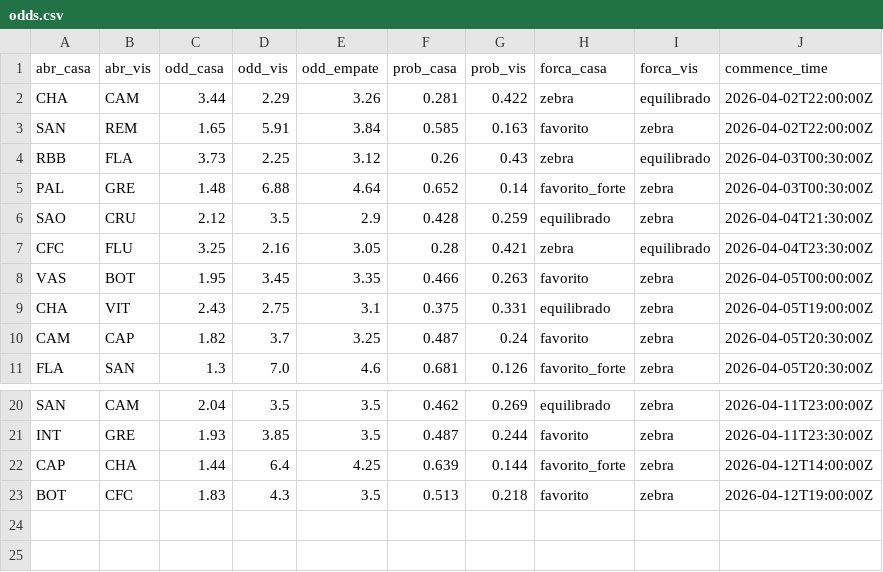
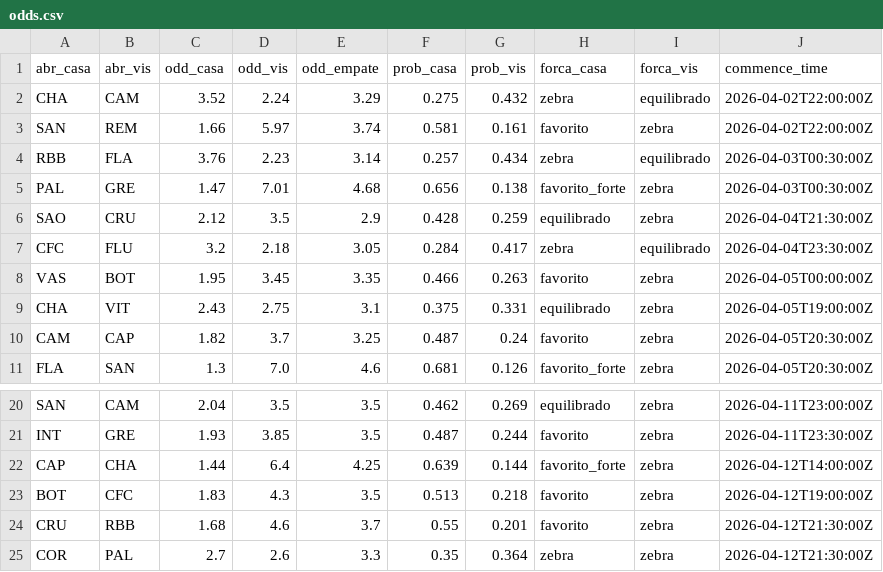
Before and after one commit to FilipeNamorato/extracaoCartola, a CSV file: docs/data/odds.csv, drawn as a sheet; only a part is shown, gaps mark what is left out.

```diff
--- a/docs/data/odds.csv
+++ b/docs/data/odds.csv
@@ -1,8 +1,8 @@
 abr_casa,abr_vis,odd_casa,odd_vis,odd_empate,prob_casa,prob_vis,forca_casa,forca_vis,commence_time
-CHA,CAM,3.44,2.29,3.26,0.281,0.422,zebra,equilibrado,2026-04-02T22:00:00Z
-SAN,REM,1.65,5.91,3.84,0.585,0.163,favorito,zebra,2026-04-02T22:00:00Z
-RBB,FLA,3.73,2.25,3.12,0.26,0.43,zebra,equilibrado,2026-04-03T00:30:00Z
-PAL,GRE,1.48,6.88,4.64,0.652,0.14,favorito_forte,zebra,2026-04-03T00:30:00Z
+CHA,CAM,3.52,2.24,3.29,0.275,0.432,zebra,equilibrado,2026-04-02T22:00:00Z
+SAN,REM,1.66,5.97,3.74,0.581,0.161,favorito,zebra,2026-04-02T22:00:00Z
+RBB,FLA,3.76,2.23,3.14,0.257,0.434,zebra,equilibrado,2026-04-03T00:30:00Z
+PAL,GRE,1.47,7.01,4.68,0.656,0.138,favorito_forte,zebra,2026-04-03T00:30:00Z
 SAO,CRU,2.12,3.5,2.9,0.428,0.259,equilibrado,zebra,2026-04-04T21:30:00Z
-CFC,FLU,3.25,2.16,3.05,0.28,0.421,zebra,equilibrado,2026-04-04T23:30:00Z
+CFC,FLU,3.2,2.18,3.05,0.284,0.417,zebra,equilibrado,2026-04-04T23:30:00Z
 VAS,BOT,1.95,3.45,3.35,0.466,0.263,favorito,zebra,2026-04-05T00:00:00Z
@@ -23 +23,3 @@ CAP,CHA,1.44,6.4,4.25,0.639,0.144,favorito_forte,zebra,2026-04-12T14:00:00Z
 BOT,CFC,1.83,4.3,3.5,0.513,0.218,favorito,zebra,2026-04-12T19:00:00Z
+CRU,RBB,1.68,4.6,3.7,0.55,0.201,favorito,zebra,2026-04-12T21:30:00Z
+COR,PAL,2.7,2.6,3.3,0.35,0.364,zebra,zebra,2026-04-12T21:30:00Z
```
Also changed, not shown: docs/data/atletas_enriquecido.csv, docs/data/atletas_escalacao.csv, 6 other files.
